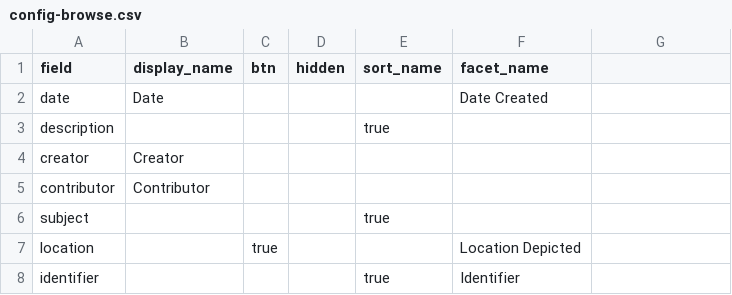
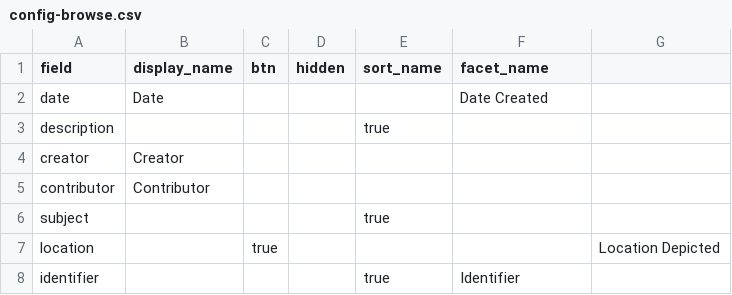
Before and after one commit to info663-fa25/team3, a CSV file: _data/config-browse.csv, drawn as a sheet.

Commit message:
Update config-browse.csv

```diff
--- a/_data/config-browse.csv
+++ b/_data/config-browse.csv
@@ -6,3 +6,3 @@ contributor,Contributor,,,,
 subject,,,,true
-location,,true,,,Location Depicted
+location,,true,,,,Location Depicted
 identifier,,,,true,Identifier
```
